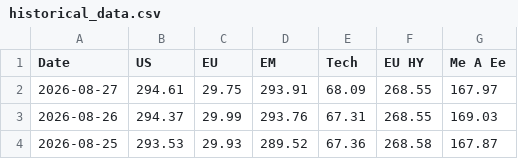
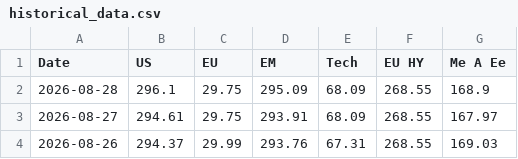
Before and after one commit to donutseater97/Sbronze, a CSV file: data/historical_data.csv, drawn as a sheet; only a part is shown; the shorter side is filled out with more unchanged rows.

```diff
--- a/data/historical_data.csv
+++ b/data/historical_data.csv
@@ -1,2 +1,3 @@
 Date,US,EU,EM,Tech,EU HY,Me A Ee
+2026-08-28,296.1,29.75,295.09,68.09,268.55,168.9
 2026-08-27,294.61,29.75,293.91,68.09,268.55,167.97
```
